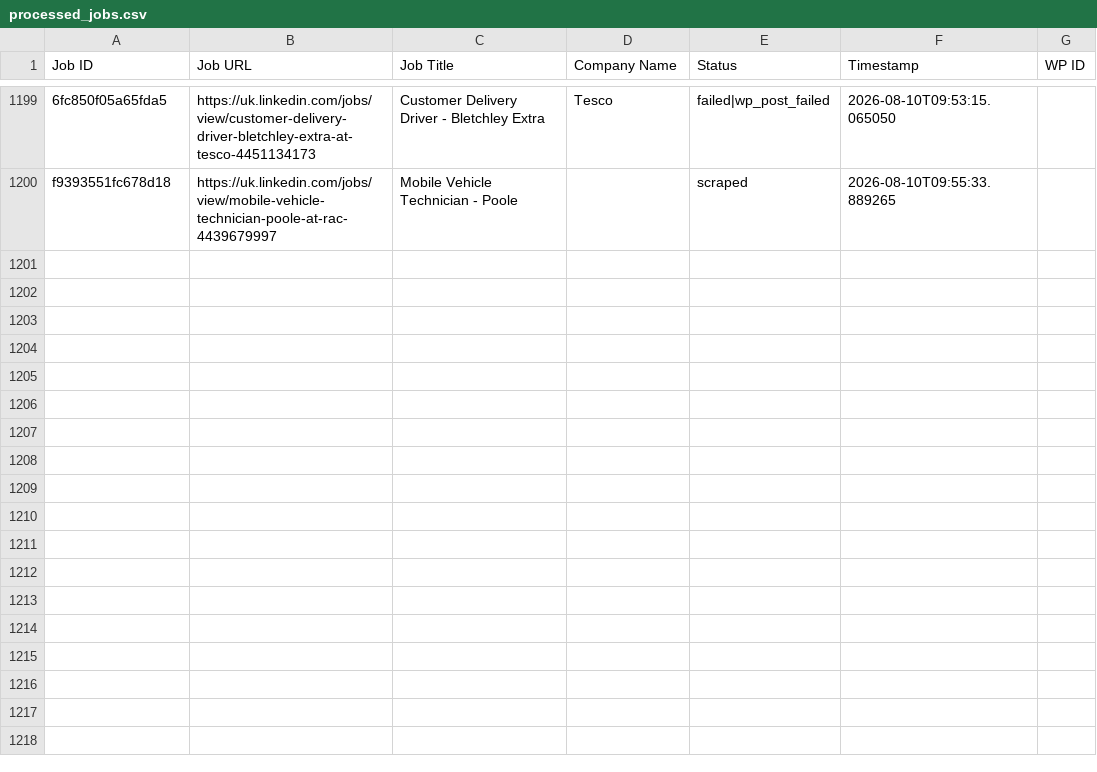
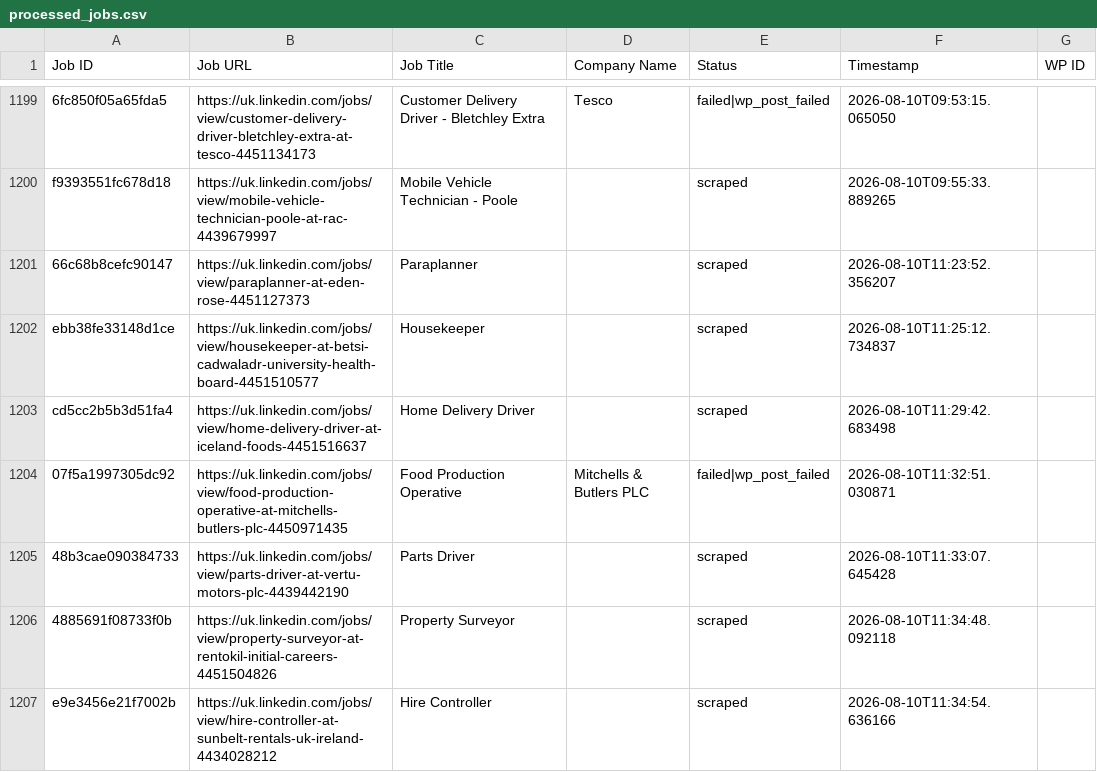
Before and after one commit to vindoky/gb, a CSV file: processed_jobs.csv, drawn as a sheet; only a part is shown, gaps mark what is left out; the diff names each change by its address in the sheet, - before the commit and + after, or states it on an @@ line.

```diff
--- a/processed_jobs.csv
+++ b/processed_jobs.csv
+row 1201: 66c68b8cefc90147 | https://uk.linkedin.com/jobs/view/paraplanner-at-eden-rose-4451127373 | Paraplanner |  | scraped | 2026-08-10T11:23:52.356207
+row 1202: ebb38fe33148d1ce | https://uk.linkedin.com/jobs/view/housekeeper-at-betsi-cadwaladr-university-health-board-4451510577 | Housekeeper |  | scraped | 2026-08-10T11:25:12.734837
+row 1203: cd5cc2b5b3d51fa4 | https://uk.linkedin.com/jobs/view/home-delivery-driver-at-iceland-foods-4451516637 | Home Delivery Driver |  | scraped | 2026-08-10T11:29:42.683498
+row 1204: 07f5a1997305dc92 | https://uk.linkedin.com/jobs/view/food-production-operative-at-mitchells-butlers-plc-4450971435 | Food Production Operative | Mitchells & Butlers PLC | failed|wp_post_failed | 2026-08-10T11:32:51.030871
+row 1205: 48b3cae090384733 | https://uk.linkedin.com/jobs/view/parts-driver-at-vertu-motors-plc-4439442190 | Parts Driver |  | scraped | 2026-08-10T11:33:07.645428
+row 1206: 4885691f08733f0b | https://uk.linkedin.com/jobs/view/property-surveyor-at-rentokil-initial-careers-4451504826 | Property Surveyor |  | scraped | 2026-08-10T11:34:48.092118
+row 1207: e9e3456e21f7002b | https://uk.linkedin.com/jobs/view/hire-controller-at-sunbelt-rentals-uk-ireland-4434028212 | Hire Controller |  | scraped | 2026-08-10T11:34:54.636166
```
